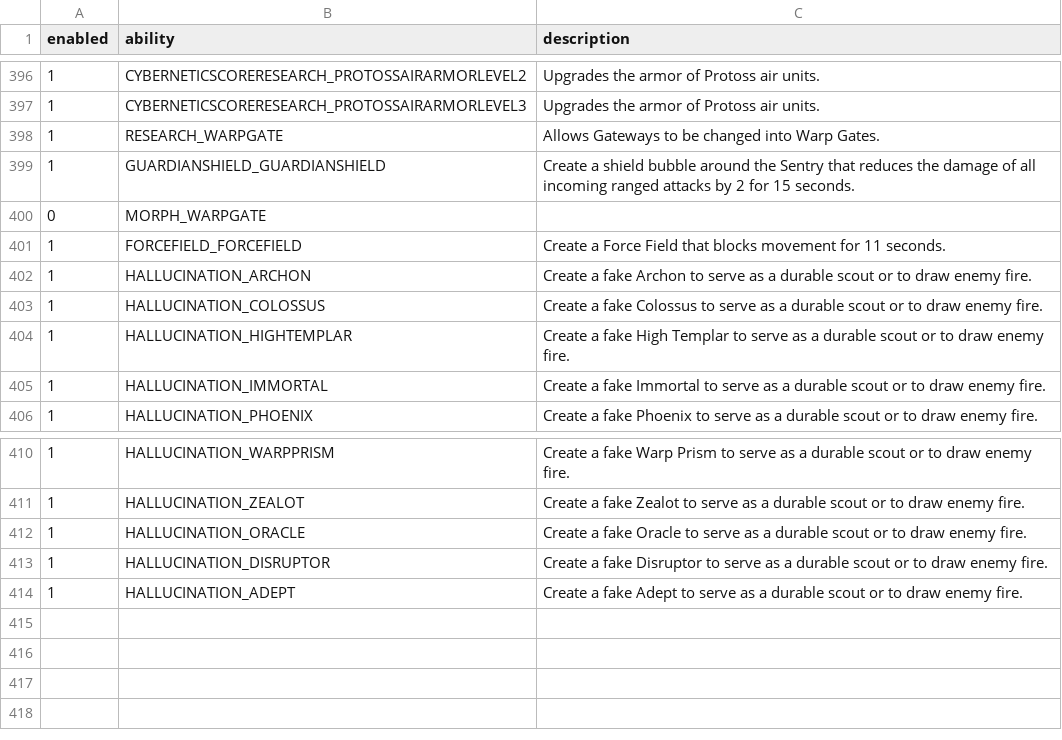
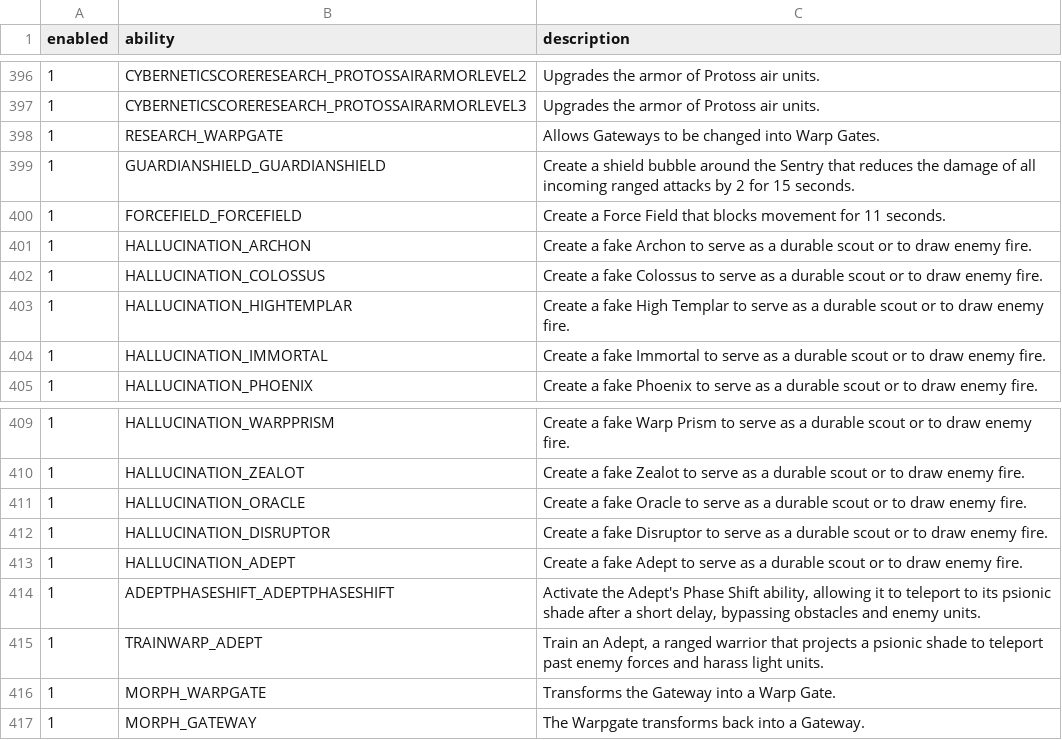
Before and after one commit to yorhaha/SunTzu, a CSV file: knowledge/TerranAbility.csv, drawn as a sheet; only a part is shown, gaps mark what is left out.

Commit message:
Update Ability

```diff
--- a/knowledge/TerranAbility.csv
+++ b/knowledge/TerranAbility.csv
@@ -399,3 +399,2 @@ enabled,ability,description
 1,GUARDIANSHIELD_GUARDIANSHIELD,"Create a shield bubble around the Sentry that reduces the damage of all incoming ranged attacks by 2 for 15 seconds."
-0,MORPH_WARPGATE,
 1,FORCEFIELD_FORCEFIELD,"Create a Force Field that blocks movement for 11 seconds."
@@ -414 +413,5 @@ enabled,ability,description
 1,HALLUCINATION_ADEPT,"Create a fake Adept to serve as a durable scout or to draw enemy fire."
+1,ADEPTPHASESHIFT_ADEPTPHASESHIFT,"Activate the Adept's Phase Shift ability, allowing it to teleport to its psionic shade after a short delay, bypassing obstacles and enemy units."
+1,TRAINWARP_ADEPT,"Train an Adept, a ranged warrior that projects a psionic shade to teleport past enemy forces and harass light units."
+1,MORPH_WARPGATE,"Transforms the Gateway into a Warp Gate."
+1,MORPH_GATEWAY,"The Warpgate transforms back into a Gateway."
```
